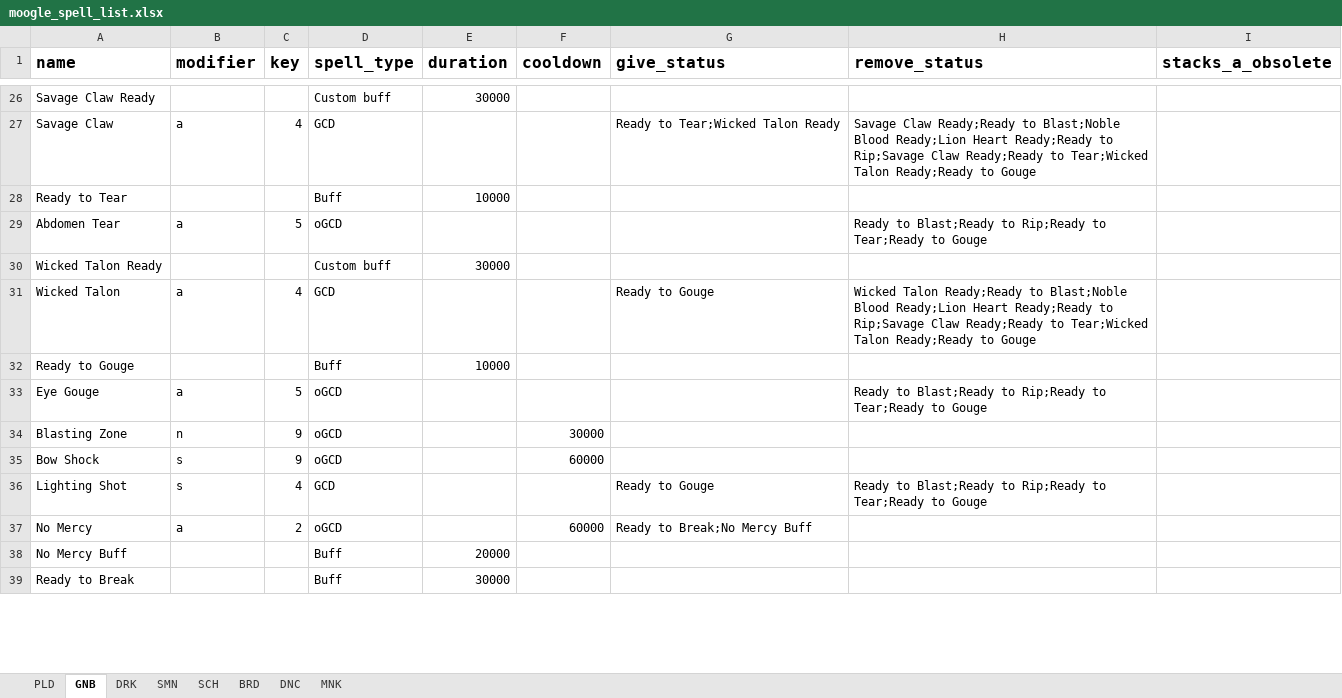
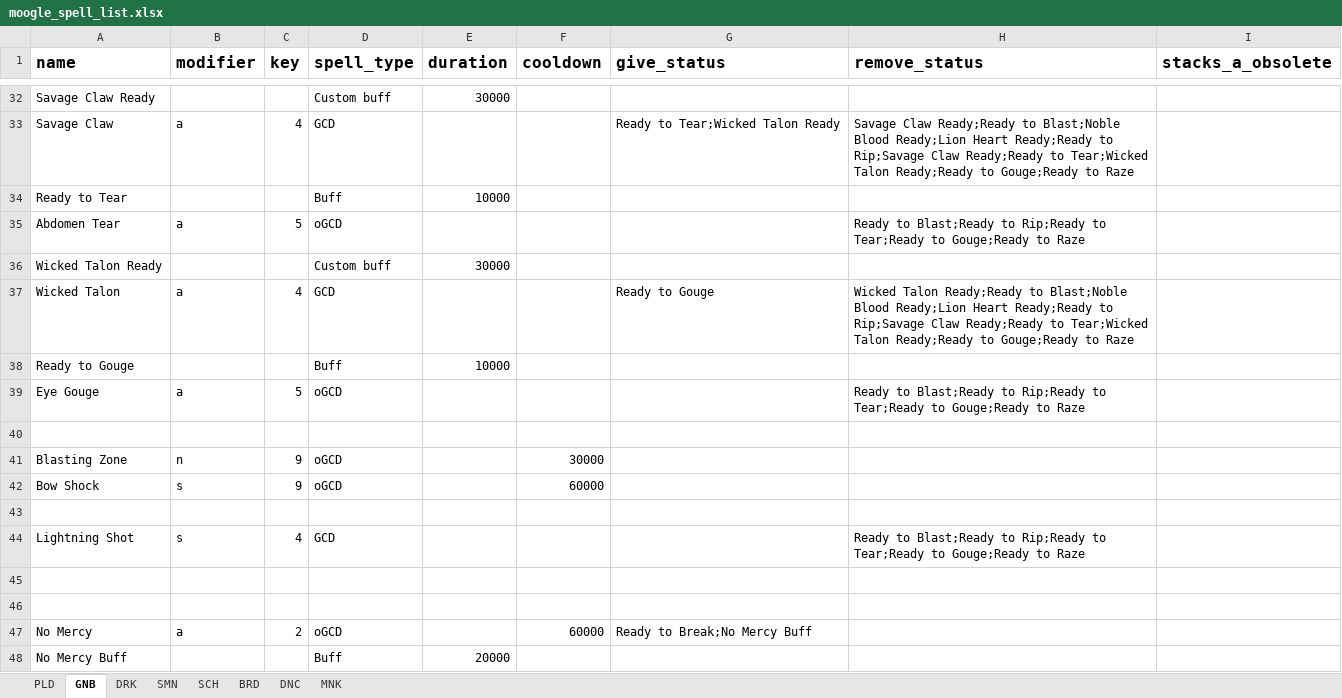
Before and after one commit to powy/lavender-moogle, an Excel workbook: lavender_moogle/moogle_spell_list.xlsx, sheet GNB, drawn as a sheet; only a part is shown, gaps mark what is left out; the shorter side is filled out with more unchanged rows; values as stored, in another font and other column widths than the file's, no borders; addresses are those after the commit; the diff covers the shown part only; the diff names each change by its address in the sheet, - before the commit and + after, or states it on an @@ line.

```diff
--- a/lavender_moogle/moogle_spell_list.xlsx (sheet GNB)
+++ b/lavender_moogle/moogle_spell_list.xlsx (sheet GNB)
-H33 (remove_status): …Ready;Ready to Gouge
+H33 (remove_status): …Ready;Ready to Gouge;Ready to Raze
-H35 (remove_status): …Tear;Ready to Gouge
+H35 (remove_status): …Tear;Ready to Gouge;Ready to Raze
-H37 (remove_status): …Ready;Ready to Gouge
+H37 (remove_status): …Ready;Ready to Gouge;Ready to Raze
-H39 (remove_status): …Tear;Ready to Gouge
+H39 (remove_status): …Tear;Ready to Gouge;Ready to Raze
+row 40: (empty)
+row 43: (empty)
-A44 (name): Lighting Shot
+A44 (name): Lightning Shot
-G44 (give_status): Ready to Gouge
+G44 (give_status): (empty)
-H44 (remove_status): …Tear;Ready to Gouge
+H44 (remove_status): …Tear;Ready to Gouge;Ready to Raze
+row 45: (empty)
+row 46: (empty)
```
Also changed, not shown: 14 added rows and 13 edited cells elsewhere in this sheet, 1 other file.
